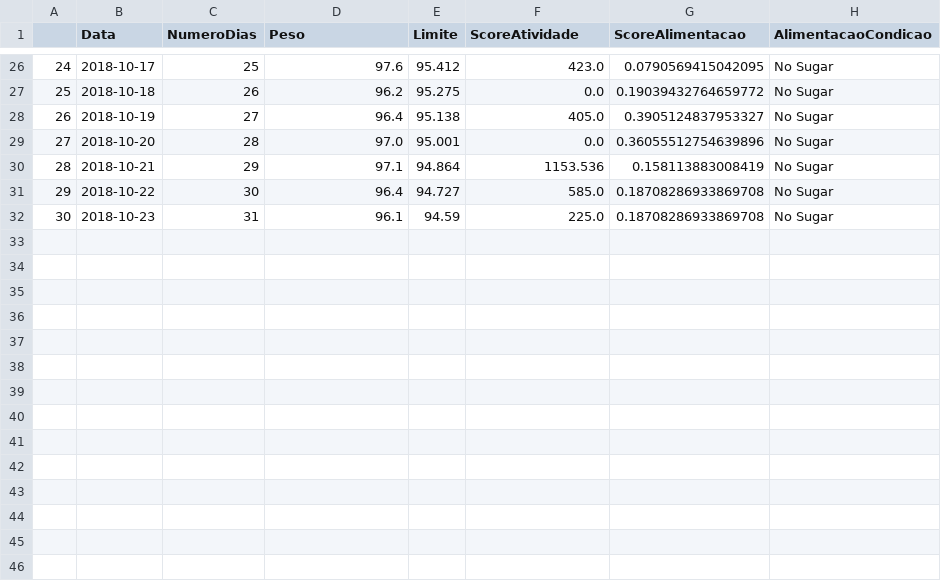
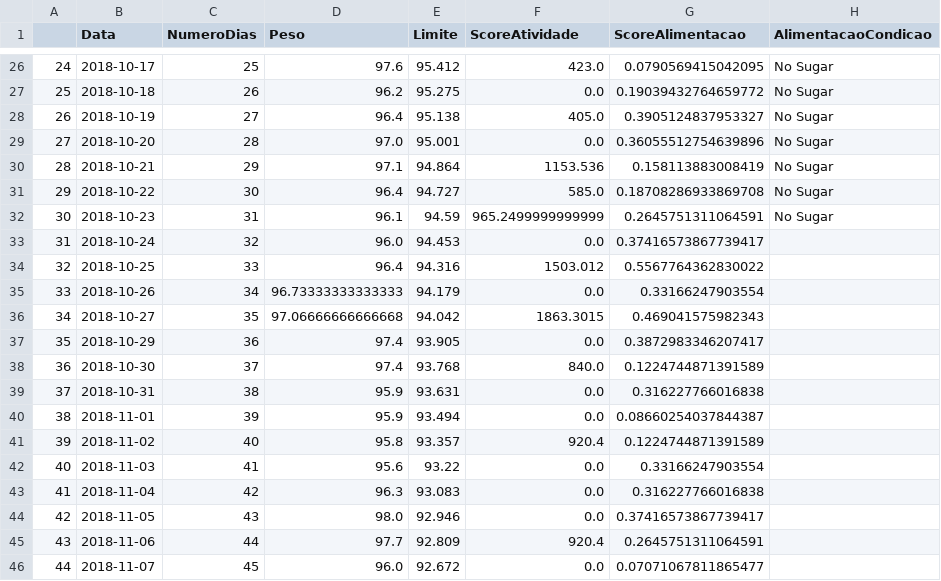
Before and after one commit to johnywalves/PyStudies, a CSV file: Controle_Peso_100_dias/dadosOrganizados.csv, drawn as a sheet; only a part is shown, gaps mark what is left out.

```diff
--- a/Controle_Peso_100_dias/dadosOrganizados.csv
+++ b/Controle_Peso_100_dias/dadosOrganizados.csv
@@ -31,2 +31,16 @@
 29,2018-10-22,30,96.4,94.727,585.0,0.18708286933869708,No Sugar
-30,2018-10-23,31,96.1,94.59,225.0,0.18708286933869708,No Sugar
+30,2018-10-23,31,96.1,94.59,965.2499999999999,0.2645751311064591,No Sugar
+31,2018-10-24,32,96.0,94.453,0.0,0.37416573867739417,
+32,2018-10-25,33,96.4,94.316,1503.012,0.5567764362830022,
+33,2018-10-26,34,96.73333333333333,94.179,0.0,0.33166247903554,
+34,2018-10-27,35,97.06666666666668,94.042,1863.3015,0.469041575982343,
+35,2018-10-29,36,97.4,93.905,0.0,0.3872983346207417,
+36,2018-10-30,37,97.4,93.768,840.0,0.1224744871391589,
+37,2018-10-31,38,95.9,93.631,0.0,0.316227766016838,
+38,2018-11-01,39,95.9,93.494,0.0,0.08660254037844387,
+39,2018-11-02,40,95.8,93.357,920.4,0.1224744871391589,
+40,2018-11-03,41,95.6,93.22,0.0,0.33166247903554,
+41,2018-11-04,42,96.3,93.083,0.0,0.316227766016838,
+42,2018-11-05,43,98.0,92.946,0.0,0.37416573867739417,
+43,2018-11-06,44,97.7,92.809,920.4,0.2645751311064591,
+44,2018-11-07,45,96.0,92.672,0.0,0.07071067811865477,
```
Also changed, not shown: Controle_Peso_100_dias/dados.csv, 4 other files.
